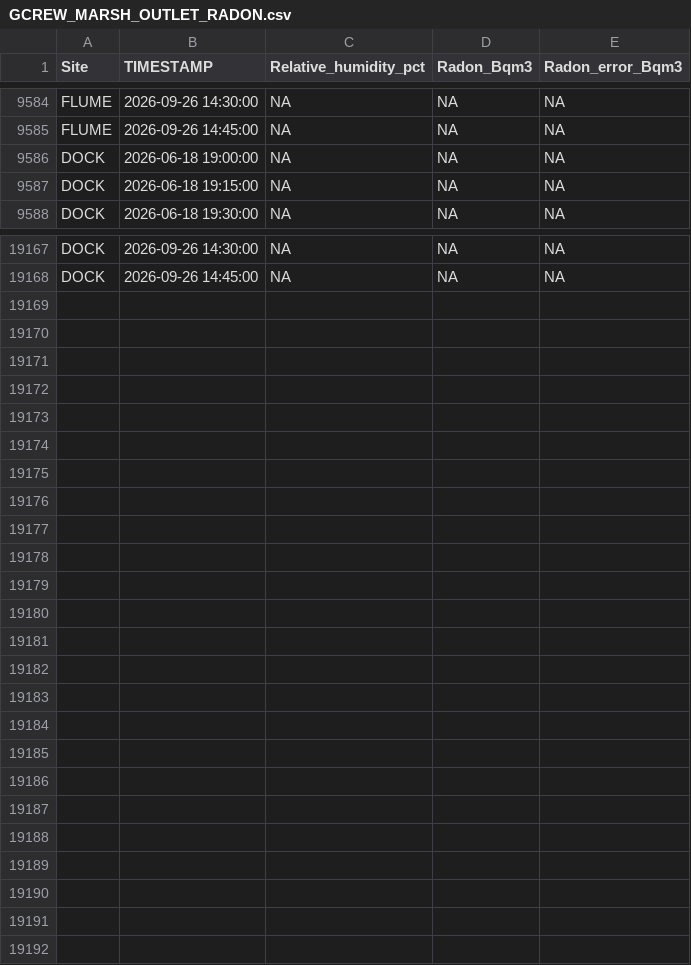
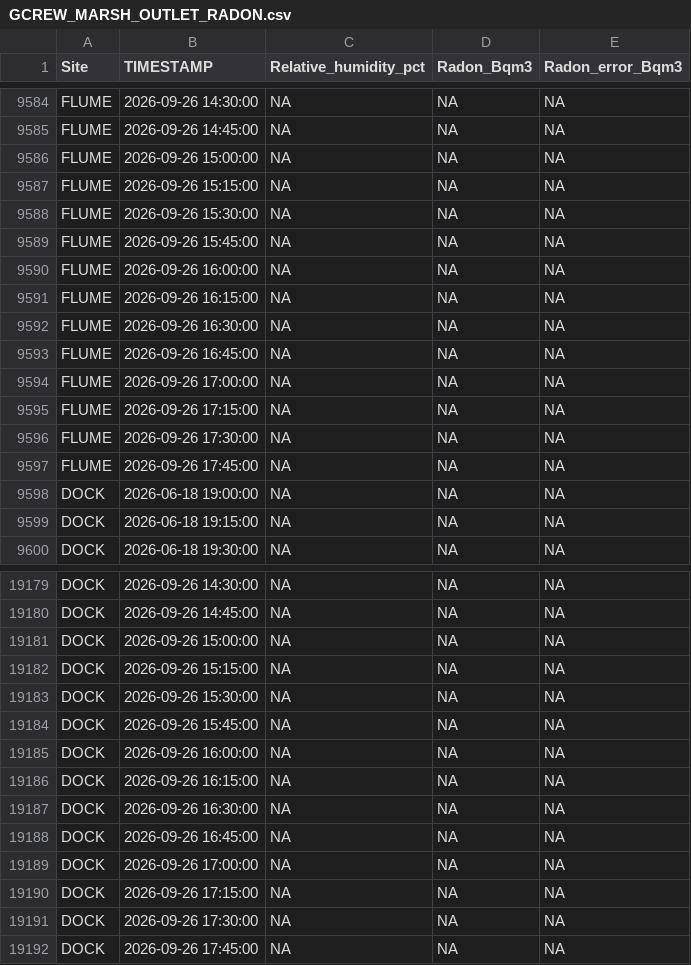
Before and after one commit to wilsonsj100/serc-lateral-flux, a CSV file: Processed_data/GCREW_MARSH_OUTLET_RADON.csv, drawn as a sheet; only a part is shown, gaps mark what is left out.

```diff
--- a/Processed_data/GCREW_MARSH_OUTLET_RADON.csv
+++ b/Processed_data/GCREW_MARSH_OUTLET_RADON.csv
@@ -9585,2 +9585,14 @@
 "FLUME",2026-09-26 14:45:00,NA,NA,NA
+"FLUME",2026-09-26 15:00:00,NA,NA,NA
+"FLUME",2026-09-26 15:15:00,NA,NA,NA
+"FLUME",2026-09-26 15:30:00,NA,NA,NA
+"FLUME",2026-09-26 15:45:00,NA,NA,NA
+"FLUME",2026-09-26 16:00:00,NA,NA,NA
+"FLUME",2026-09-26 16:15:00,NA,NA,NA
+"FLUME",2026-09-26 16:30:00,NA,NA,NA
+"FLUME",2026-09-26 16:45:00,NA,NA,NA
+"FLUME",2026-09-26 17:00:00,NA,NA,NA
+"FLUME",2026-09-26 17:15:00,NA,NA,NA
+"FLUME",2026-09-26 17:30:00,NA,NA,NA
+"FLUME",2026-09-26 17:45:00,NA,NA,NA
 "DOCK",2026-06-18 19:00:00,NA,NA,NA
@@ -19168 +19180,13 @@
 "DOCK",2026-09-26 14:45:00,NA,NA,NA
+"DOCK",2026-09-26 15:00:00,NA,NA,NA
+"DOCK",2026-09-26 15:15:00,NA,NA,NA
+"DOCK",2026-09-26 15:30:00,NA,NA,NA
+"DOCK",2026-09-26 15:45:00,NA,NA,NA
+"DOCK",2026-09-26 16:00:00,NA,NA,NA
+"DOCK",2026-09-26 16:15:00,NA,NA,NA
+"DOCK",2026-09-26 16:30:00,NA,NA,NA
+"DOCK",2026-09-26 16:45:00,NA,NA,NA
+"DOCK",2026-09-26 17:00:00,NA,NA,NA
+"DOCK",2026-09-26 17:15:00,NA,NA,NA
+"DOCK",2026-09-26 17:30:00,NA,NA,NA
+"DOCK",2026-09-26 17:45:00,NA,NA,NA
```
Also changed, not shown: 8 other files.
